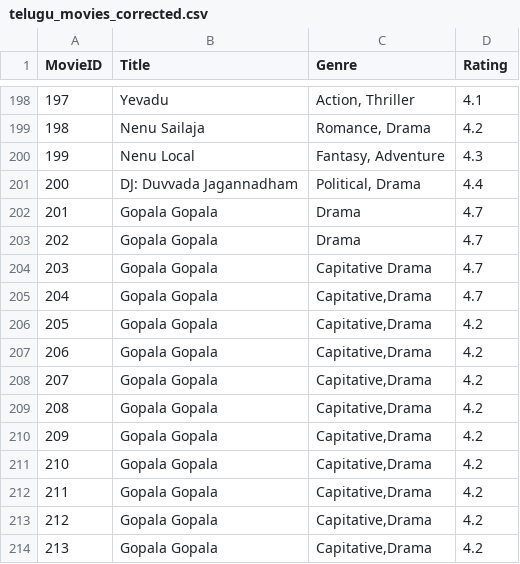
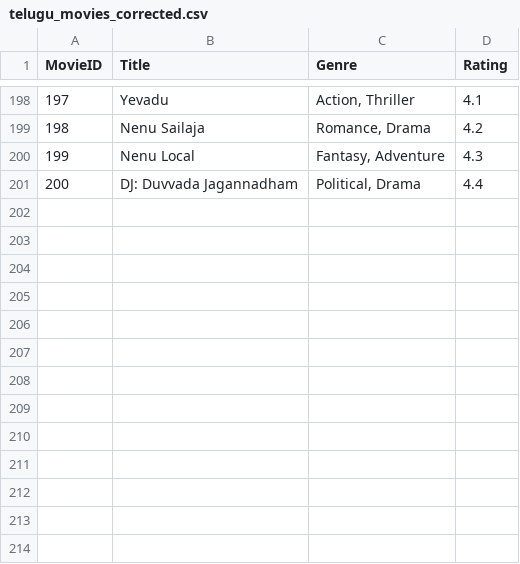
Before and after one commit to LalithAdityaReddy/movies_project_pandas_numpy, a CSV file: telugu_movies_corrected.csv, drawn as a sheet; only a part is shown, gaps mark what is left out.

Commit message:
Update telugu_movies_corrected.csv

```diff
--- a/telugu_movies_corrected.csv
+++ b/telugu_movies_corrected.csv
@@ -201,14 +201 @@ MovieID,Title,Genre,Rating
 200,DJ: Duvvada Jagannadham,"Political, Drama",4.4
-201,Gopala Gopala,Drama,4.7
-202,Gopala Gopala,Drama,4.7
-203,Gopala Gopala,Capitative Drama,4.7
-204,Gopala Gopala,"Capitative,Drama",4.7
-205,Gopala Gopala,"Capitative,Drama",4.2
-206,Gopala Gopala,"Capitative,Drama",4.2
-207,Gopala Gopala,"Capitative,Drama",4.2
-208,Gopala Gopala,"Capitative,Drama",4.2
-209,Gopala Gopala,"Capitative,Drama",4.2
-210,Gopala Gopala,"Capitative,Drama",4.2
-211,Gopala Gopala,"Capitative,Drama",4.2
-212,Gopala Gopala,"Capitative,Drama",4.2
-213,Gopala Gopala,"Capitative,Drama",4.2
```
